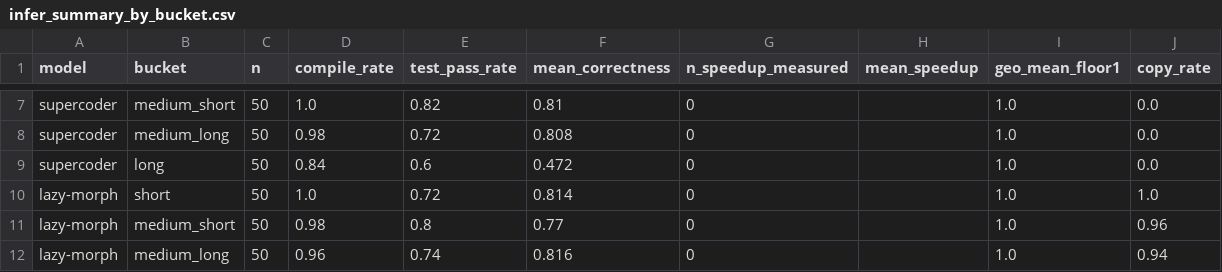
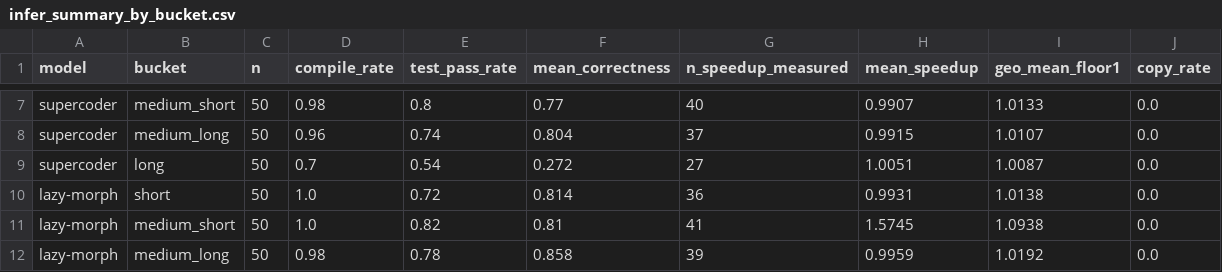
Before and after one commit to jwlaboratory/supercoder-long-context, a CSV file: benchmark/long_results/infer_summary_by_bucket.csv, drawn as a sheet; only a part is shown, gaps mark what is left out; removed rows and columns are numbered as before the commit, all else as after; the diff covers the shown part only; the diff names each change by its address in the sheet, - before the commit and + after, or states it on an @@ line.

```diff
--- a/benchmark/long_results/infer_summary_by_bucket.csv
+++ b/benchmark/long_results/infer_summary_by_bucket.csv
-D7 (compile_rate): 1.0
+D7 (compile_rate): 0.98
-E7 (test_pass_rate): 0.82
+E7 (test_pass_rate): 0.8
-F7 (mean_correctness): 0.81
+F7 (mean_correctness): 0.77
-G7 (n_speedup_measured): 0
+G7 (n_speedup_measured): 40
-H7 (mean_speedup): (empty)
+H7 (mean_speedup): 0.9907
-I7 (geo_mean_floor1): 1.0
+I7 (geo_mean_floor1): 1.0133
-D8 (compile_rate): 0.98
+D8 (compile_rate): 0.96
-E8 (test_pass_rate): 0.72
+E8 (test_pass_rate): 0.74
-F8 (mean_correctness): 0.808
+F8 (mean_correctness): 0.804
-G8 (n_speedup_measured): 0
+G8 (n_speedup_measured): 37
-H8 (mean_speedup): (empty)
+H8 (mean_speedup): 0.9915
-I8 (geo_mean_floor1): 1.0
+I8 (geo_mean_floor1): 1.0107
-D9 (compile_rate): 0.84
+D9 (compile_rate): 0.7
-E9 (test_pass_rate): 0.6
+E9 (test_pass_rate): 0.54
-F9 (mean_correctness): 0.472
+F9 (mean_correctness): 0.272
-G9 (n_speedup_measured): 0
+G9 (n_speedup_measured): 27
-H9 (mean_speedup): (empty)
+H9 (mean_speedup): 1.0051
-I9 (geo_mean_floor1): 1.0
+I9 (geo_mean_floor1): 1.0087
-G10 (n_speedup_measured): 0
+G10 (n_speedup_measured): 36
-H10 (mean_speedup): (empty)
+H10 (mean_speedup): 0.9931
-I10 (geo_mean_floor1): 1.0
+I10 (geo_mean_floor1): 1.0138
-J10 (copy_rate): 1.0
+J10 (copy_rate): 0.0
+row 11: lazy-morph | medium_short | 50 | 1.0 | 0.82 | 0.81 | 41 | 1.5745 | 1.0938 | 0.0
-B12 (bucket): medium_short
+B12 (bucket): medium_long
-E12 (test_pass_rate): 0.8
+E12 (test_pass_rate): 0.78
-F12 (mean_correctness): 0.77
+F12 (mean_correctness): 0.858
-G12 (n_speedup_measured): 0
+G12 (n_speedup_measured): 39
-H12 (mean_speedup): (empty)
+H12 (mean_speedup): 0.9959
-I12 (geo_mean_floor1): 1.0
+I12 (geo_mean_floor1): 1.0192
-J12 (copy_rate): 0.96
+J12 (copy_rate): 0.0
-row 12: lazy-morph | medium_long | 50 | 0.96 | 0.74 | 0.816 | 0 |  | 1.0 | 0.94
```
Also changed, not shown: 39 edited cells elsewhere in this file, benchmark/infer_summary.csv, benchmark/long_results/infer_results_lazy-morph.csv, 10 other files.
